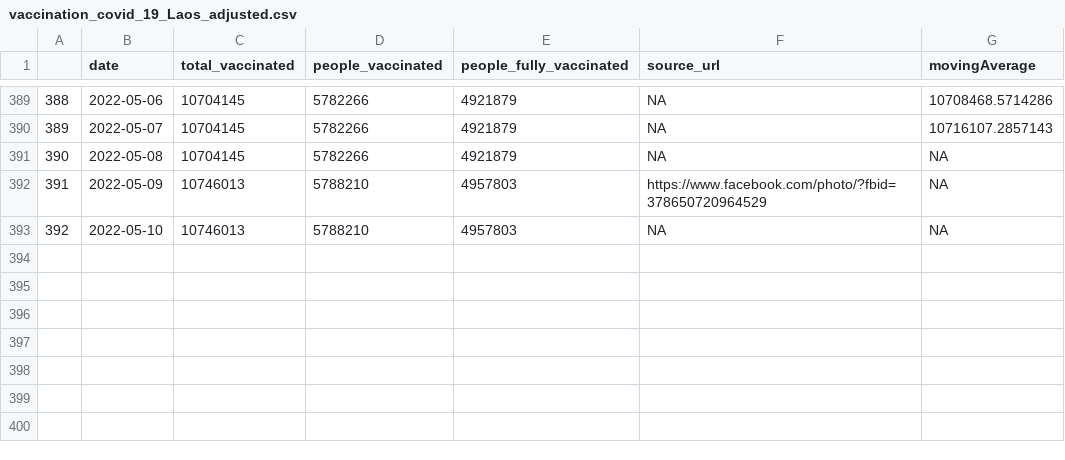
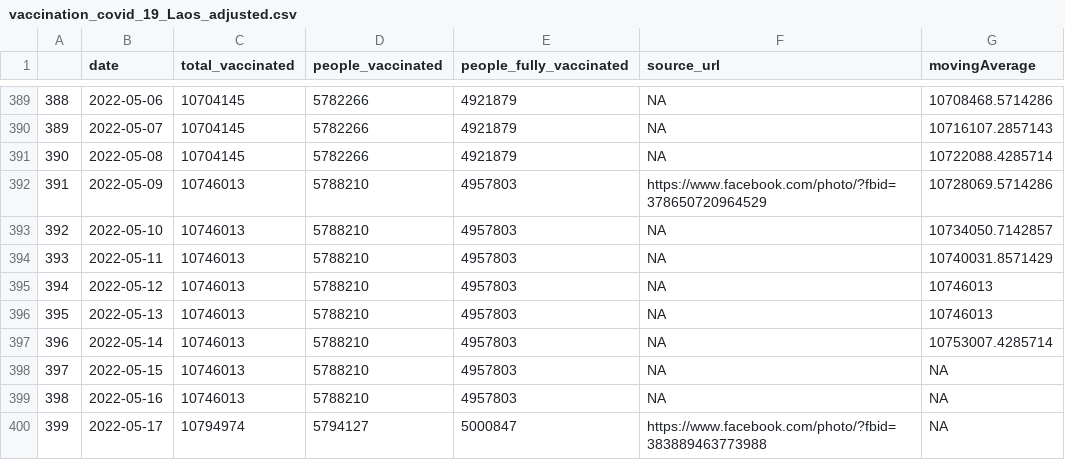
Before and after one commit to douangtavanh/covid-19-data-laos, a CSV file: data/vaccination_covid_19_Laos_adjusted.csv, drawn as a sheet; only a part is shown, gaps mark what is left out.

Commit message:
update data

```diff
--- a/data/vaccination_covid_19_Laos_adjusted.csv
+++ b/data/vaccination_covid_19_Laos_adjusted.csv
@@ -390,4 +390,11 @@
 "389",2022-05-07,10704145,5782266,4921879,"NA",10716107.2857143
-"390",2022-05-08,10704145,5782266,4921879,"NA",NA
-"391",2022-05-09,10746013,5788210,4957803,"https://www.facebook.com/photo/?fbid=378650720964529",NA
-"392",2022-05-10,10746013,5788210,4957803,"NA",NA
+"390",2022-05-08,10704145,5782266,4921879,"NA",10722088.4285714
+"391",2022-05-09,10746013,5788210,4957803,"https://www.facebook.com/photo/?fbid=378650720964529",10728069.5714286
+"392",2022-05-10,10746013,5788210,4957803,"NA",10734050.7142857
+"393",2022-05-11,10746013,5788210,4957803,"NA",10740031.8571429
+"394",2022-05-12,10746013,5788210,4957803,"NA",10746013
+"395",2022-05-13,10746013,5788210,4957803,"NA",10746013
+"396",2022-05-14,10746013,5788210,4957803,"NA",10753007.4285714
+"397",2022-05-15,10746013,5788210,4957803,"NA",NA
+"398",2022-05-16,10746013,5788210,4957803,"NA",NA
+"399",2022-05-17,10794974,5794127,5000847,"https://www.facebook.com/photo/?fbid=383889463773988",NA
```
Also changed, not shown: data/vaccination_covid_19_Laos.csv, data/vaccination_covid_19_Laos_adjusted_diff.csv, 1 other file.
